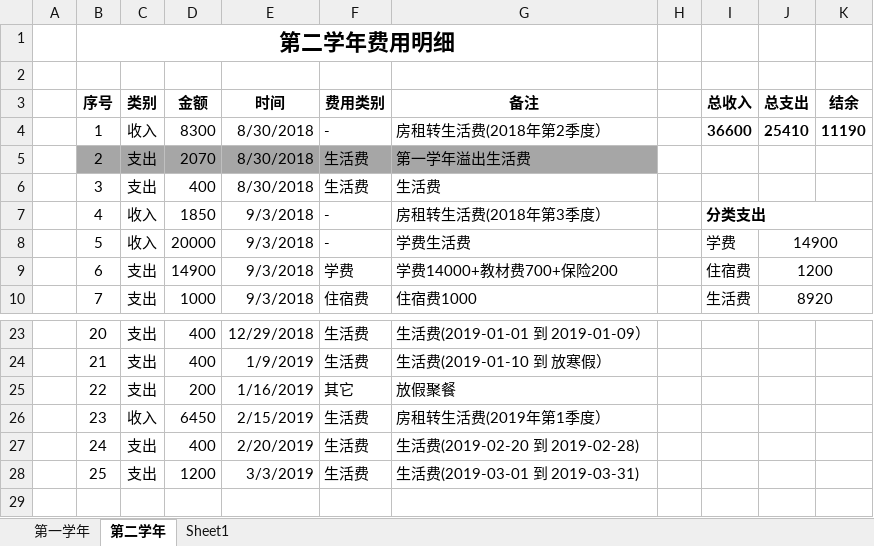
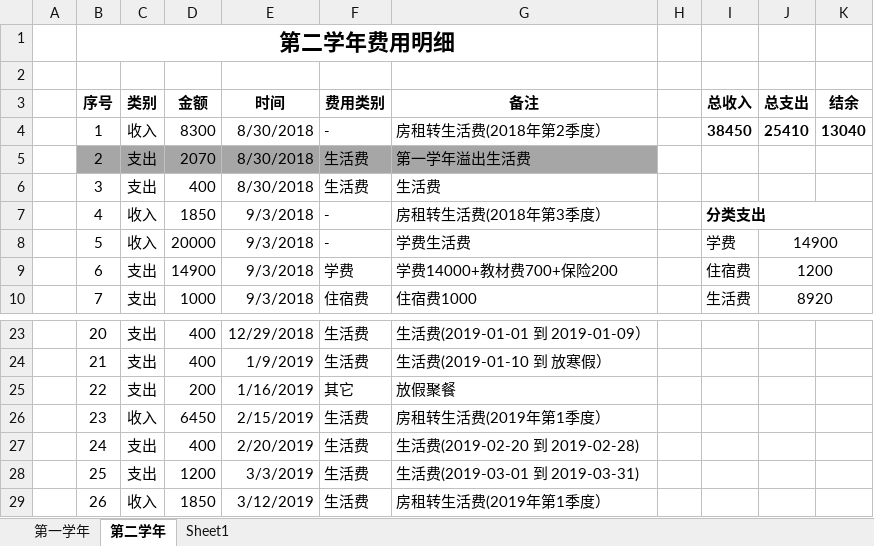
Before and after one commit to Wongfu/WanhaoBillDetails, an Excel workbook: WanHaoBillDetails.xlsx, sheet 第二学年, drawn as a sheet; only a part is shown, gaps mark what is left out; values as stored, in another font and other column widths than the file's, no borders; the diff names each change by its address in the sheet, - before the commit and + after, or states it on an @@ line.

Commit message:
Update on 2019-03-12, 收入生活费1850,2019年第一季度房租转为生活费

```diff
--- a/WanHaoBillDetails.xlsx (sheet 第二学年)
+++ b/WanHaoBillDetails.xlsx (sheet 第二学年)
-I4 (总收入): 36600
+I4 (总收入): 38450
-K4 (结余): 11190
+K4 (结余): 13040
+row 29:  | 26 | 收入 | 1850 | 3/12/2019 | 生活费 | 房租转生活费(2019年第1季度）
```
